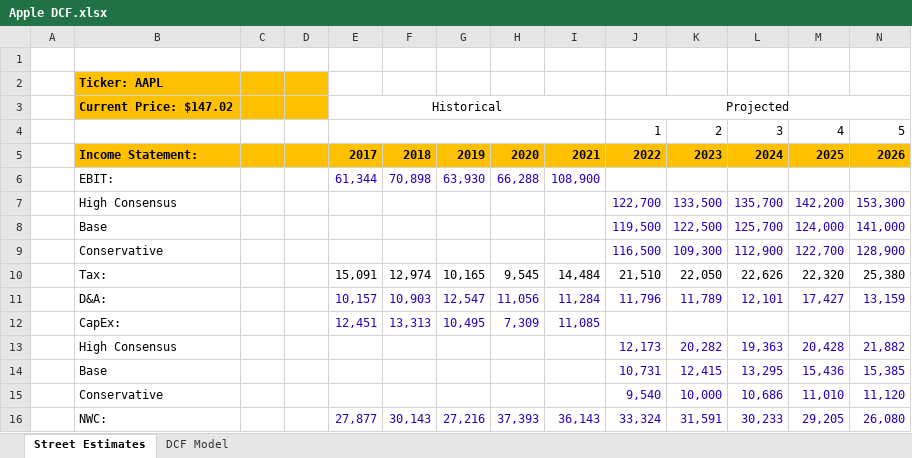
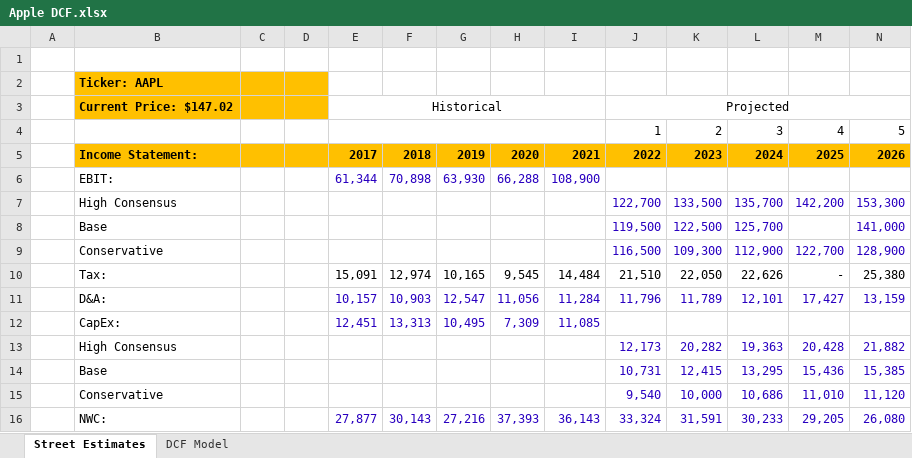
Before and after one commit to shashwatdreams/Valuation-Models, an Excel workbook: Dow 30/Apple/Apple DCF.xlsx, sheet Street Estimates, drawn as a sheet; values as stored, in another font and other column widths than the file's, no borders; the diff names each change by its address in the sheet, - before the commit and + after, or states it on an @@ line.

```diff
--- a/Dow 30/Apple/Apple DCF.xlsx (sheet Street Estimates)
+++ b/Dow 30/Apple/Apple DCF.xlsx (sheet Street Estimates)
-M8: 124,000
+M8: (empty)
-M10: 22,320
+M10: -
```
Also changed, not shown: sheet DCF Model, 1 other file.
